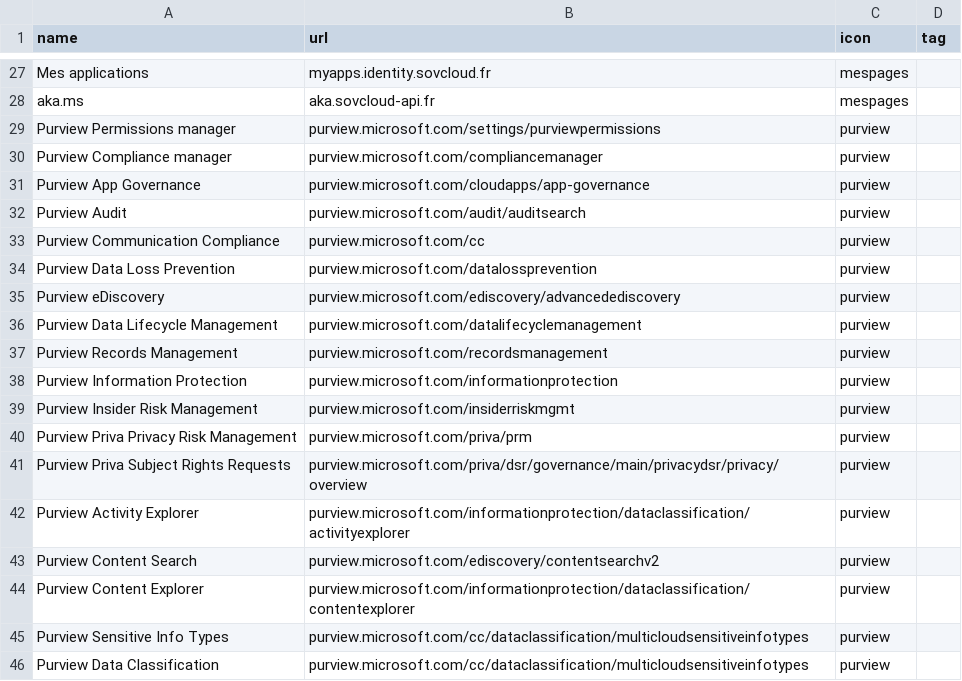
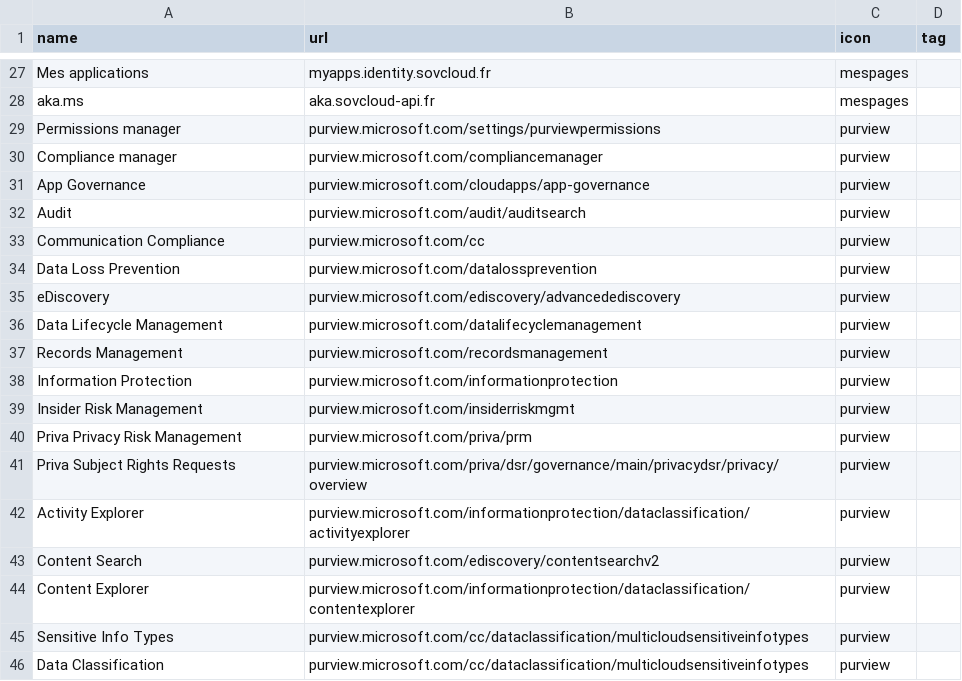
Before and after one commit to leobouard/leobouard.github.io, a CSV file: _data/sovcloudfr.csv, drawn as a sheet; only a part is shown, gaps mark what is left out.

Commit message:
Update sovcloudfr.csv

```diff
--- a/_data/sovcloudfr.csv
+++ b/_data/sovcloudfr.csv
@@ -28,19 +28,19 @@ Mes applications,myapps.identity.sovcloud.fr,mespages,
 aka.ms,aka.sovcloud-api.fr,mespages,
-Purview Permissions manager,purview.microsoft.com/settings/purviewpermissions,purview,
-Purview Compliance manager,purview.microsoft.com/compliancemanager,purview,
-Purview App Governance,purview.microsoft.com/cloudapps/app-governance,purview,
-Purview Audit,purview.microsoft.com/audit/auditsearch,purview,
-Purview Communication Compliance,purview.microsoft.com/cc,purview,
-Purview Data Loss Prevention,purview.microsoft.com/datalossprevention,purview,
-Purview eDiscovery,purview.microsoft.com/ediscovery/advancedediscovery,purview,
-Purview Data Lifecycle Management,purview.microsoft.com/datalifecyclemanagement,purview,
-Purview Records Management,purview.microsoft.com/recordsmanagement,purview,
-Purview Information Protection,purview.microsoft.com/informationprotection,purview,
-Purview Insider Risk Management,purview.microsoft.com/insiderriskmgmt,purview,
-Purview Priva Privacy Risk Management,purview.microsoft.com/priva/prm,purview,
-Purview Priva Subject Rights Requests,purview.microsoft.com/priva/dsr/governance/main/privacydsr/privacy/overview,purview,
-Purview Activity Explorer,purview.microsoft.com/informationprotection/dataclassification/activityexplorer,purview,
-Purview Content Search,purview.microsoft.com/ediscovery/contentsearchv2,purview,
-Purview Content Explorer,purview.microsoft.com/informationprotection/dataclassification/contentexplorer,purview,
-Purview Sensitive Info Types,purview.microsoft.com/cc/dataclassification/multicloudsensitiveinfotypes,purview,
-Purview Data Classification,purview.microsoft.com/cc/dataclassification/multicloudsensitiveinfotypes,purview,
+Permissions manager,purview.microsoft.com/settings/purviewpermissions,purview,
+Compliance manager,purview.microsoft.com/compliancemanager,purview,
+App Governance,purview.microsoft.com/cloudapps/app-governance,purview,
+Audit,purview.microsoft.com/audit/auditsearch,purview,
+Communication Compliance,purview.microsoft.com/cc,purview,
+Data Loss Prevention,purview.microsoft.com/datalossprevention,purview,
+eDiscovery,purview.microsoft.com/ediscovery/advancedediscovery,purview,
+Data Lifecycle Management,purview.microsoft.com/datalifecyclemanagement,purview,
+Records Management,purview.microsoft.com/recordsmanagement,purview,
+Information Protection,purview.microsoft.com/informationprotection,purview,
+Insider Risk Management,purview.microsoft.com/insiderriskmgmt,purview,
+Priva Privacy Risk Management,purview.microsoft.com/priva/prm,purview,
+Priva Subject Rights Requests,purview.microsoft.com/priva/dsr/governance/main/privacydsr/privacy/overview,purview,
+Activity Explorer,purview.microsoft.com/informationprotection/dataclassification/activityexplorer,purview,
+Content Search,purview.microsoft.com/ediscovery/contentsearchv2,purview,
+Content Explorer,purview.microsoft.com/informationprotection/dataclassification/contentexplorer,purview,
+Sensitive Info Types,purview.microsoft.com/cc/dataclassification/multicloudsensitiveinfotypes,purview,
+Data Classification,purview.microsoft.com/cc/dataclassification/multicloudsensitiveinfotypes,purview,
```
